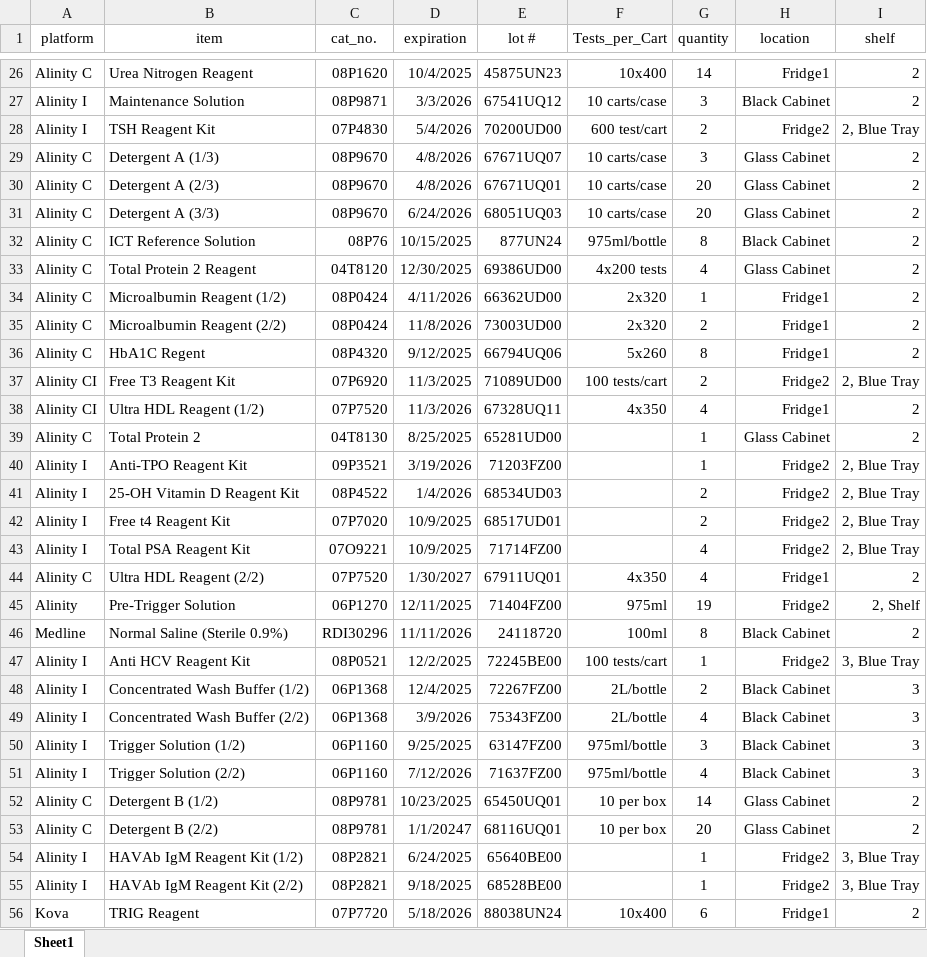
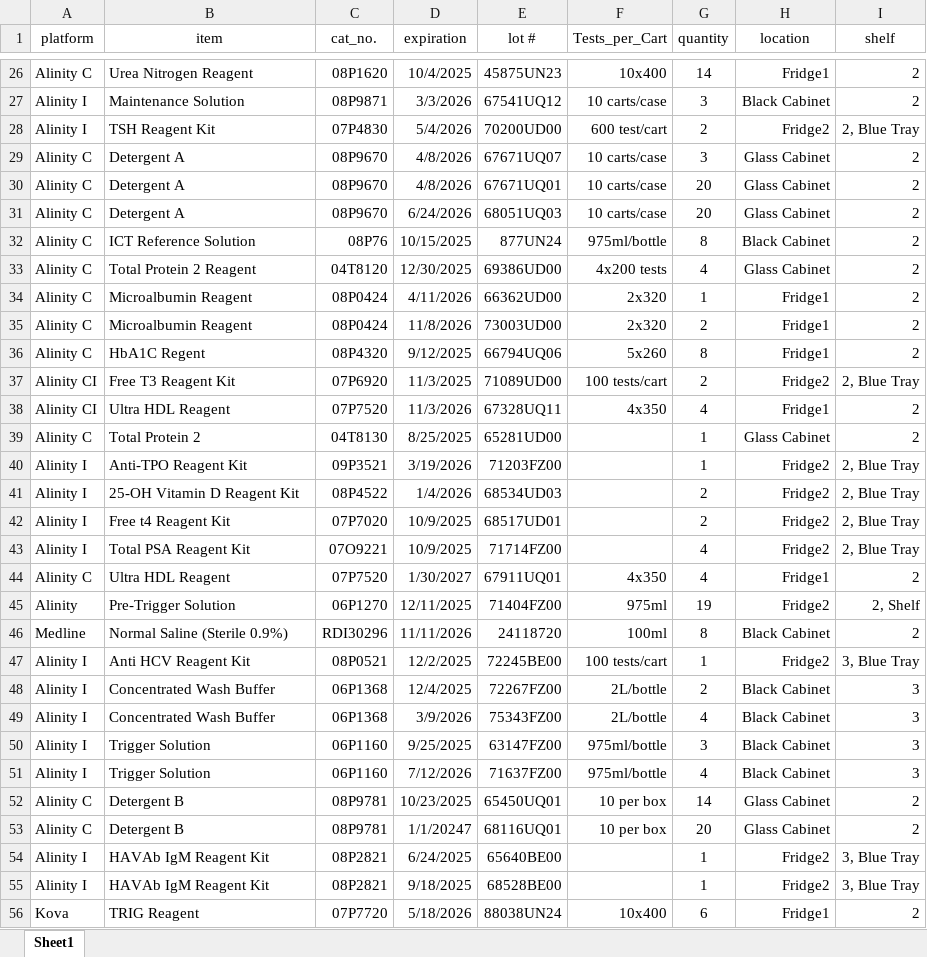
Before and after one commit to fvetdds2/MMCCCL_supply, an Excel workbook: MMCCCL_supply_july.xlsx, sheet Sheet1, drawn as a sheet; only a part is shown, gaps mark what is left out; values as stored, in another font and other column widths than the file's, no borders; the diff covers the shown part only; the diff names each change by its address in the sheet, - before the commit and + after, or states it on an @@ line.

```diff
--- a/MMCCCL_supply_july.xlsx (sheet Sheet1)
+++ b/MMCCCL_supply_july.xlsx (sheet Sheet1)
-B29 (item): Detergent A (1/3)
+B29 (item): Detergent A
-B30 (item): Detergent A (2/3)
+B30 (item): Detergent A
-B31 (item): Detergent A (3/3)
+B31 (item): Detergent A
-B34 (item): Microalbumin Reagent (1/2)
+B34 (item): Microalbumin Reagent
-B35 (item): Microalbumin Reagent (2/2)
+B35 (item): Microalbumin Reagent
-B38 (item): Ultra HDL Reagent (1/2)
+B38 (item): Ultra HDL Reagent
-B44 (item): Ultra HDL Reagent (2/2)
+B44 (item): Ultra HDL Reagent
-B48 (item): Concentrated Wash Buffer (1/2)
+B48 (item): Concentrated Wash Buffer
-B49 (item): Concentrated Wash Buffer (2/2)
+B49 (item): Concentrated Wash Buffer
-B50 (item): Trigger Solution (1/2)
+B50 (item): Trigger Solution
-B51 (item): Trigger Solution (2/2)
+B51 (item): Trigger Solution
-B52 (item): Detergent B (1/2)
+B52 (item): Detergent B
-B53 (item): Detergent B (2/2)
+B53 (item): Detergent B
-B54 (item): HAVAb IgM Reagent Kit (1/2)
+B54 (item): HAVAb IgM Reagent Kit
-B55 (item): HAVAb IgM Reagent Kit (2/2)
+B55 (item): HAVAb IgM Reagent Kit
```
Also changed, not shown: 38 edited cells elsewhere in this sheet, 1 other file.
